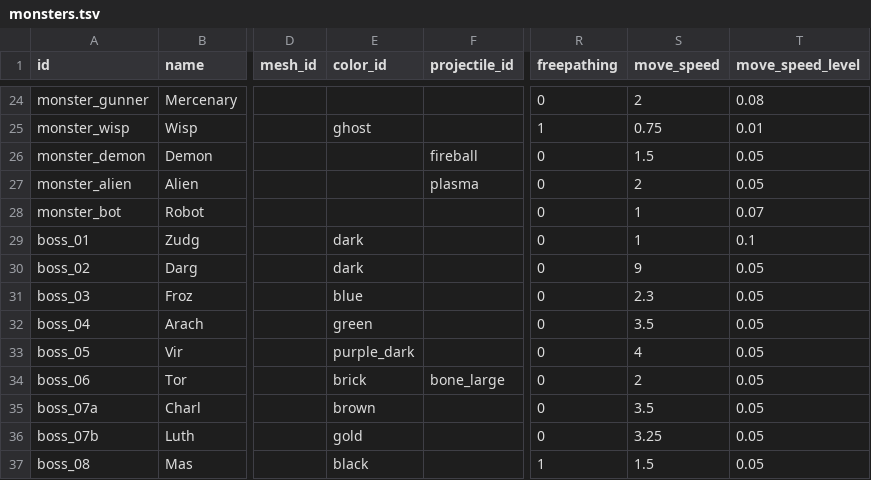
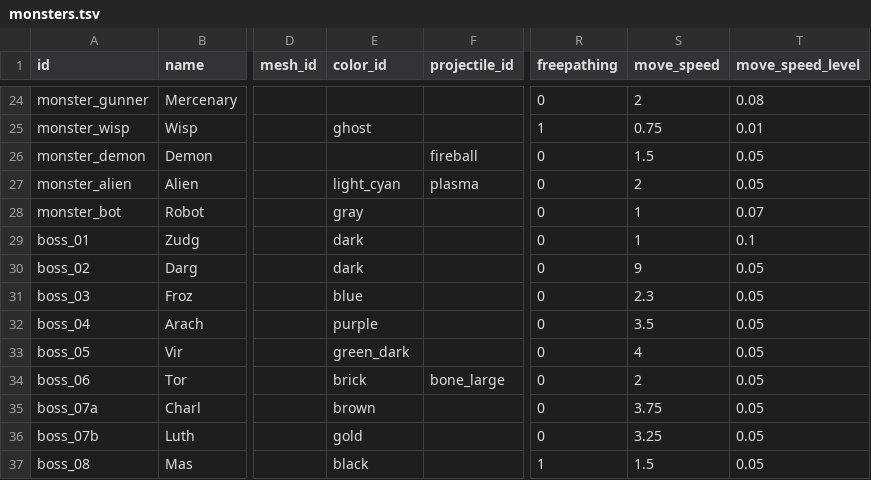
Before and after one commit to ololoken/emptyclip, a TSV file: assets/source/stats/monsters.tsv, drawn as a sheet; only a part is shown, gaps mark what is left out; the diff names each change by its address in the sheet, - before the commit and + after, or states it on an @@ line.

```diff
--- a/assets/source/stats/monsters.tsv
+++ b/assets/source/stats/monsters.tsv
-E27 (color_id): (empty)
+E27 (color_id): light_cyan
-E28 (color_id): (empty)
+E28 (color_id): gray
-E32 (color_id): green
+E32 (color_id): purple
-E33 (color_id): purple_dark
+E33 (color_id): green_dark
-S35 (move_speed): 3.5
+S35 (move_speed): 3.75
```
Also changed, not shown: working/tables/colors.tsv.
